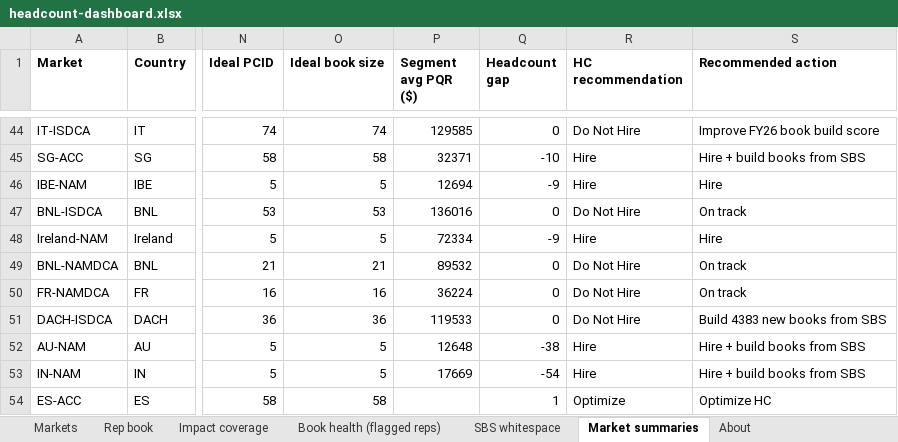
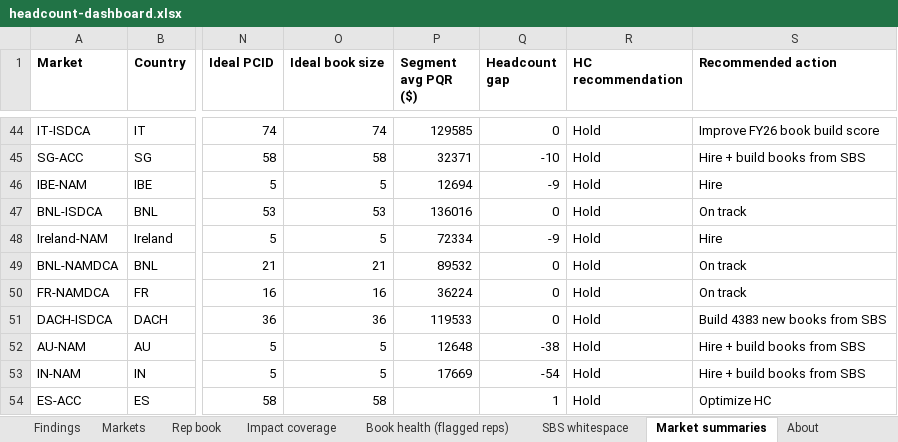
Before and after one commit to Kmahoneyxo/hq-headcount-dashboard, an Excel workbook: docs/data/headcount-dashboard.xlsx, sheet Market summaries, drawn as a sheet; only a part is shown, gaps mark what is left out; values as stored, in another font and other column widths than the file's, no borders; the diff covers the shown part only; the diff names each change by its address in the sheet, - before the commit and + after, or states it on an @@ line.

```diff
--- a/docs/data/headcount-dashboard.xlsx (sheet Market summaries)
+++ b/docs/data/headcount-dashboard.xlsx (sheet Market summaries)
+sheet tab: Findings
-R44 (HC recommendation): Do Not Hire
+R44 (HC recommendation): Hold
-R45:R46 (HC recommendation): Hire
+R45:R46 (HC recommendation): Hold
-R47 (HC recommendation): Do Not Hire
+R47 (HC recommendation): Hold
-R48 (HC recommendation): Hire
+R48 (HC recommendation): Hold
-R49:R51 (HC recommendation): Do Not Hire
+R49:R51 (HC recommendation): Hold
-R52:R53 (HC recommendation): Hire
+R52:R53 (HC recommendation): Hold
-R54 (HC recommendation): Optimize
+R54 (HC recommendation): Hold
```
Also changed, not shown: 20 edited cells elsewhere in this sheet, sheet Markets, sheet About, 5 other files.
